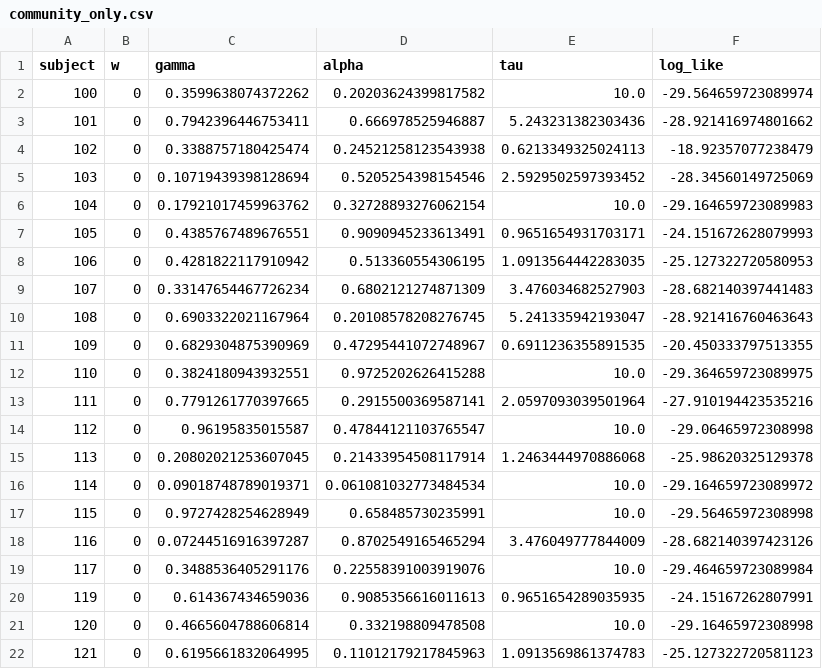
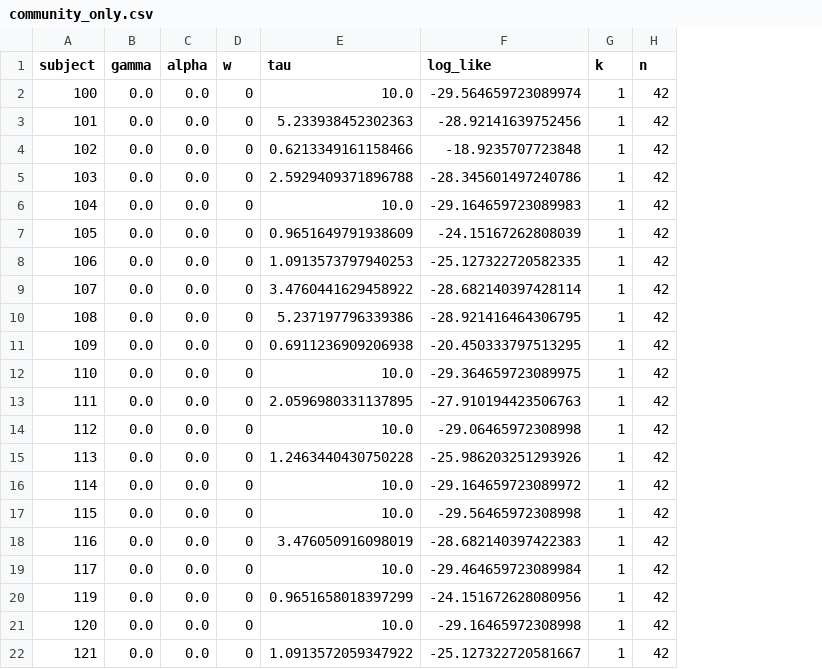
Before and after one commit to prestonlab/tesser_successor, a CSV file: Data/individual_results/community_only.csv, drawn as a sheet; only a part is shown; removed rows and columns are numbered as before the commit, all else as after; the diff covers the shown part only; the diff names each change by its address in the sheet, - before the commit and + after, or states it on an @@ line.

```diff
--- a/Data/individual_results/community_only.csv
+++ b/Data/individual_results/community_only.csv
+column B (gamma), rows 2-22: all 0.0
+column C (alpha), rows 2-22: all 0.0
-column C (gamma), rows 2-22: 0.3599638074372262 | 0.7942396446753411 | 0.3388757180425474 | 0.10719439398128694 | 0.17921017459963762 | 0.4385767489676551 | 0.4281822117910942 | 0.33147654467726234 | 0.6903322021167964 | 0.6829304875390969 | 0.3824180943932551 | 0.7791261770397665 | 0.96195835015587 | 0.20802021253607045 | 0.09018748789019371 | 0.9727428254628949 | 0.07244516916397287 | 0.3488536405291176 | 0.614367434659036 | 0.4665604788606814 | 0.6195661832064995
-column D (alpha), rows 2-22: 0.20203624399817582 | 0.666978525946887 | 0.24521258123543938 | 0.5205254398154546 | 0.32728893276062154 | 0.9090945233613491 | 0.513360554306195 | 0.6802121274871309 | 0.20108578208276745 | 0.47295441072748967 | 0.9725202626415288 | 0.2915500369587141 | 0.47844121103765547 | 0.21433954508117914 | 0.061081032773484534 | 0.658485730235991 | 0.8702549165465294 | 0.22558391003919076 | 0.9085356616011613 | 0.332198809478508 | 0.11012179217845963
+column G (k), rows 2-22: all 1
+column H (n), rows 2-22: all 42
-E3 (tau): 5.243231382303436
+E3 (tau): 5.233938452302363
-F3 (log_like): -28.921416974801662
+F3 (log_like): -28.92141639752456
-E4 (tau): 0.6213349325024113
+E4 (tau): 0.6213349161158466
-F4 (log_like): -18.92357077238479
+F4 (log_like): -18.9235707723848
-E5 (tau): 2.5929502597393452
+E5 (tau): 2.5929409371896788
-F5 (log_like): -28.34560149725069
+F5 (log_like): -28.345601497240786
-E7 (tau): 0.9651654931703171
+E7 (tau): 0.9651649791938609
-F7 (log_like): -24.151672628079993
+F7 (log_like): -24.15167262808039
-E8 (tau): 1.0913564442283035
+E8 (tau): 1.0913573797940253
-F8 (log_like): -25.127322720580953
+F8 (log_like): -25.127322720582335
-E9 (tau): 3.476034682527903
+E9 (tau): 3.4760441629458922
-F9 (log_like): -28.682140397441483
+F9 (log_like): -28.682140397428114
-E10 (tau): 5.241335942193047
+E10 (tau): 5.237197796339386
-F10 (log_like): -28.921416760463643
+F10 (log_like): -28.921416464306795
-E11 (tau): 0.6911236355891535
+E11 (tau): 0.6911236909206938
-F11 (log_like): -20.450333797513355
+F11 (log_like): -20.450333797513295
-E13 (tau): 2.0597093039501964
+E13 (tau): 2.0596980331137895
-F13 (log_like): -27.910194423535216
+F13 (log_like): -27.910194423506763
-E15 (tau): 1.2463444970886068
+E15 (tau): 1.2463440430750228
-F15 (log_like): -25.98620325129378
+F15 (log_like): -25.986203251293926
-E18 (tau): 3.476049777844009
+E18 (tau): 3.476050916098019
-F18 (log_like): -28.682140397423126
+F18 (log_like): -28.682140397422383
-E20 (tau): 0.9651654289035935
+E20 (tau): 0.9651658018397299
-F20 (log_like): -24.15167262807991
+F20 (log_like): -24.151672628080956
-E22 (tau): 1.0913569861374783
+E22 (tau): 1.0913572059347922
-F22 (log_like): -25.127322720581123
+F22 (log_like): -25.127322720581667
```
Also changed, not shown: 18 edited cells elsewhere in this file, Data/hybrid_results/hybrid_SR_fixed_0.9.csv, Data/hybrid_results/hybrid_SR_free.csv, 10 other files.
